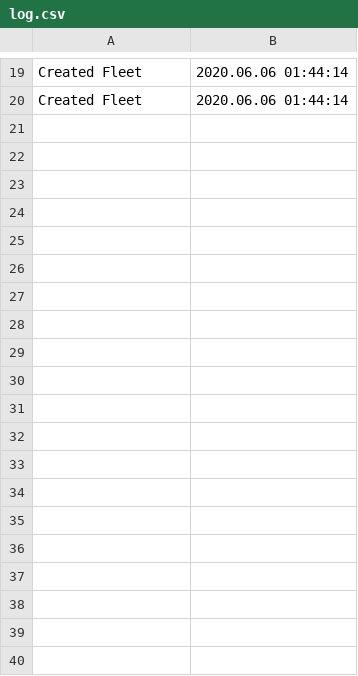
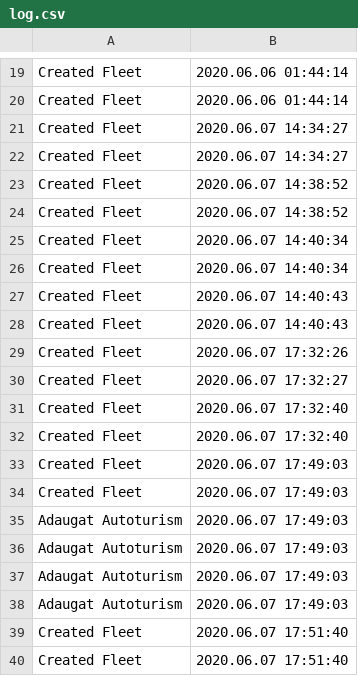
Before and after one commit to TesileanuAlexandru/PAO, a CSV file: Project/src/data/log.csv, drawn as a sheet; only a part is shown, gaps mark what is left out; the diff covers the shown part only.

```diff
--- a/Project/src/data/log.csv
+++ b/Project/src/data/log.csv
@@ -20 +20,21 @@ Created Fleet,2020.06.06 01:44:14,
 Created Fleet,2020.06.06 01:44:14,
+Created Fleet,2020.06.07 14:34:27,
+Created Fleet,2020.06.07 14:34:27,
+Created Fleet,2020.06.07 14:38:52,
+Created Fleet,2020.06.07 14:38:52,
+Created Fleet,2020.06.07 14:40:34,
+Created Fleet,2020.06.07 14:40:34,
+Created Fleet,2020.06.07 14:40:43,
+Created Fleet,2020.06.07 14:40:43,
+Created Fleet,2020.06.07 17:32:26,
+Created Fleet,2020.06.07 17:32:27,
+Created Fleet,2020.06.07 17:32:40,
+Created Fleet,2020.06.07 17:32:40,
+Created Fleet,2020.06.07 17:49:03,
+Created Fleet,2020.06.07 17:49:03,
+Adaugat Autoturism,2020.06.07 17:49:03,
+Adaugat Autoturism,2020.06.07 17:49:03,
+Adaugat Autoturism,2020.06.07 17:49:03,
+Adaugat Autoturism,2020.06.07 17:49:03,
+Created Fleet,2020.06.07 17:51:40,
+Created Fleet,2020.06.07 17:51:40,
```
Also changed, not shown: 63 added rows elsewhere in this file, Project/out/production/Project/data/log.csv, 35 other files.
